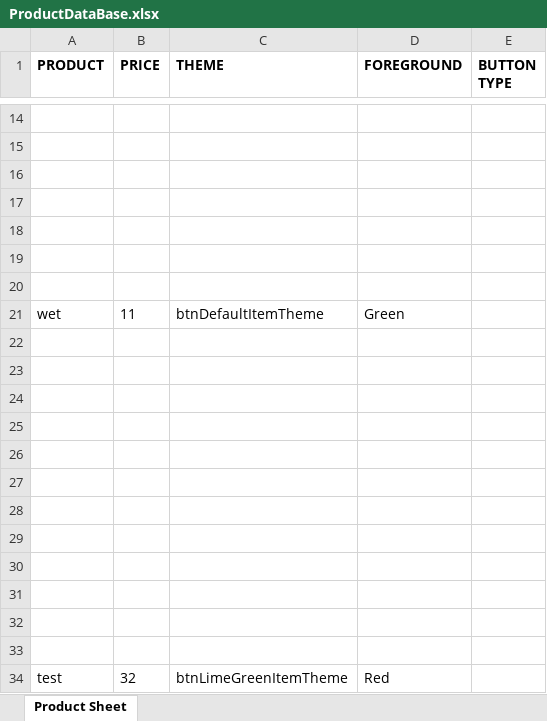
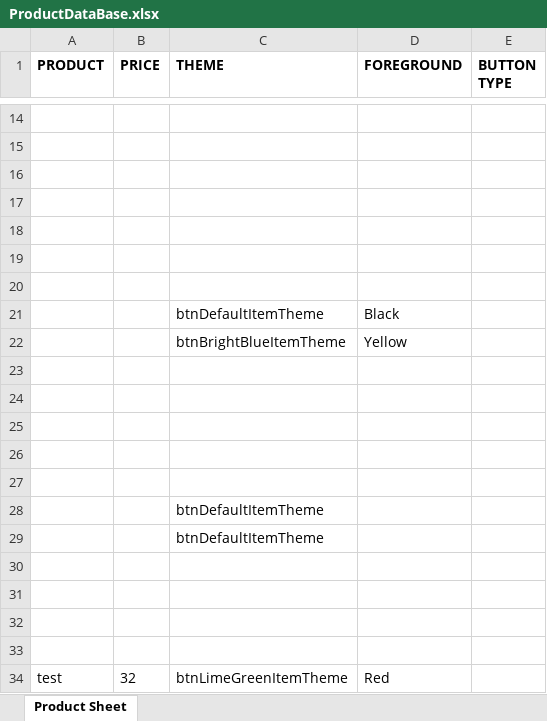
Before and after one commit to CPLjynxedCreations/NewTillSystem, an Excel workbook: Resources/XLSX/ProductDataBase.xlsx, sheet Product Sheet, drawn as a sheet; only a part is shown, gaps mark what is left out; values as stored, in another font and other column widths than the file's, no borders; removed rows and columns are numbered as before the commit, all else as after; the diff names each change by its address in the sheet, - before the commit and + after, or states it on an @@ line.

Commit message:
themes work. border around text boxes now change

```diff
--- a/Resources/XLSX/ProductDataBase.xlsx (sheet Product Sheet)
+++ b/Resources/XLSX/ProductDataBase.xlsx (sheet Product Sheet)
-row 21: wet | 11 | btnDefaultItemTheme | Green
+row 21:  |  | btnDefaultItemTheme | Black
+row 22:  |  | btnBrightBlueItemTheme | Yellow
-C28:C29 (THEME): (empty)
+C28:C29 (THEME): btnDefaultItemTheme
-row 29: (empty)
```
Also changed, not shown: Resources/XLSX/StaffID.xlsx, 3 other files.
